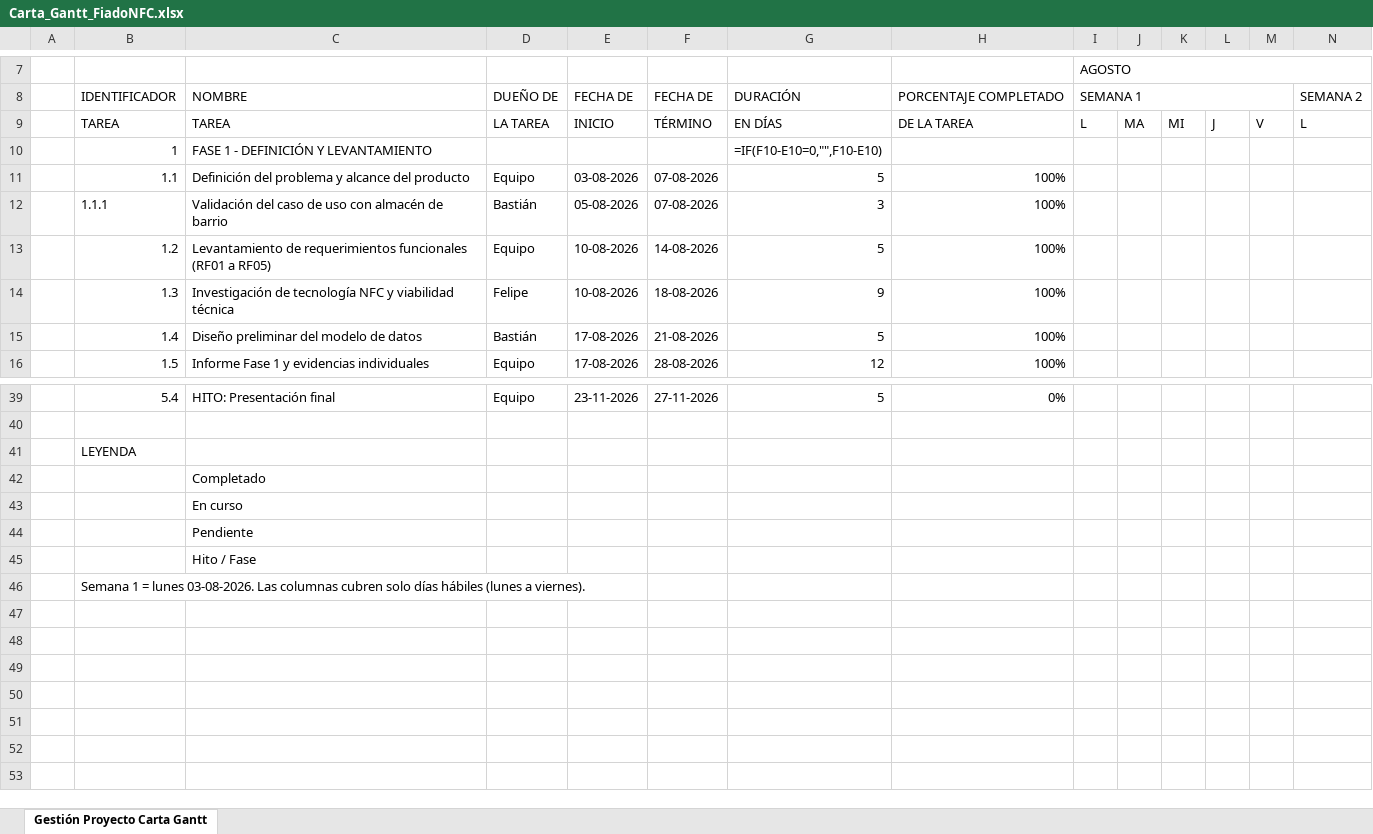
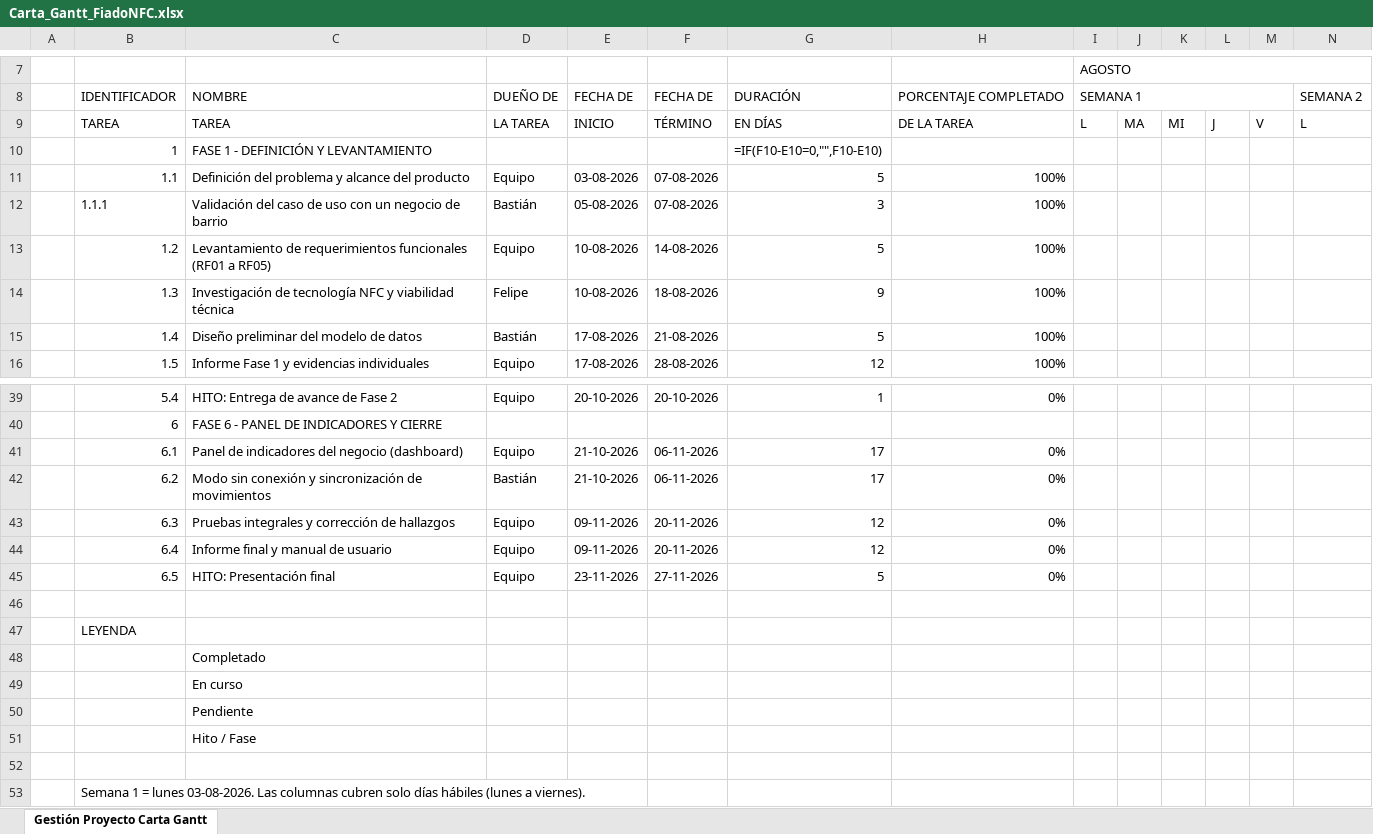
Before and after one commit to kallyfuu/Proyecto_Capstone, an Excel workbook: Gestion/Carta_Gantt_FiadoNFC.xlsx, sheet Gestión Proyecto Carta Gantt, drawn as a sheet; only a part is shown, gaps mark what is left out; values as stored, in another font and other column widths than the file's, no cell formats; formulas without a stored value are shown as written; conditional formats not drawn; rows hold the shown columns only; the diff covers the shown part only; the diff names each change by its address in the sheet, - before the commit and + after, or states it on an @@ line.

```diff
--- a/Gestion/Carta_Gantt_FiadoNFC.xlsx (sheet Gestión Proyecto Carta Gantt)
+++ b/Gestion/Carta_Gantt_FiadoNFC.xlsx (sheet Gestión Proyecto Carta Gantt)
-C12: …uso con almacén de barrio
+C12: …uso con un negocio de barrio
-C39: HITO: Presentación final
+C39: HITO: Entrega de avance de Fase 2
-E39: 23-11-2026
+E39: 20-10-2026
-F39: 27-11-2026
+F39: 20-10-2026
-G39: 5
+G39: 1
+row 40:  | 6 | FASE 6 - PANEL DE INDICADORES Y CIERRE
+row 41:  | 6.1 | Panel de indicadores del negocio (dashboard) | Equipo | 21-10-2026 | 06-11-2026 | 17 | 0%
+row 42:  | 6.2 | Modo sin conexión y sincronización de movimientos | Bastián | 21-10-2026 | 06-11-2026 | 17 | 0%
+row 43:  | 6.3 | Pruebas integrales y corrección de hallazgos | Equipo | 09-11-2026 | 20-11-2026 | 12 | 0%
+row 44:  | 6.4 | Informe final y manual de usuario | Equipo | 09-11-2026 | 20-11-2026 | 12 | 0%
+row 45:  | 6.5 | HITO: Presentación final | Equipo | 23-11-2026 | 27-11-2026 | 5 | 0%
+row 52: (empty)
```
Also changed, not shown: 34 edited cells elsewhere in this sheet, cell formats, 2 other files.
